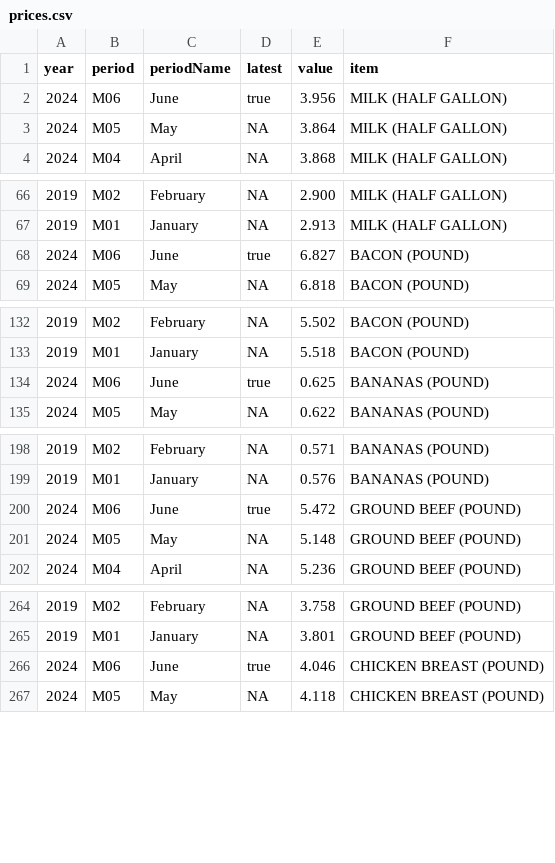
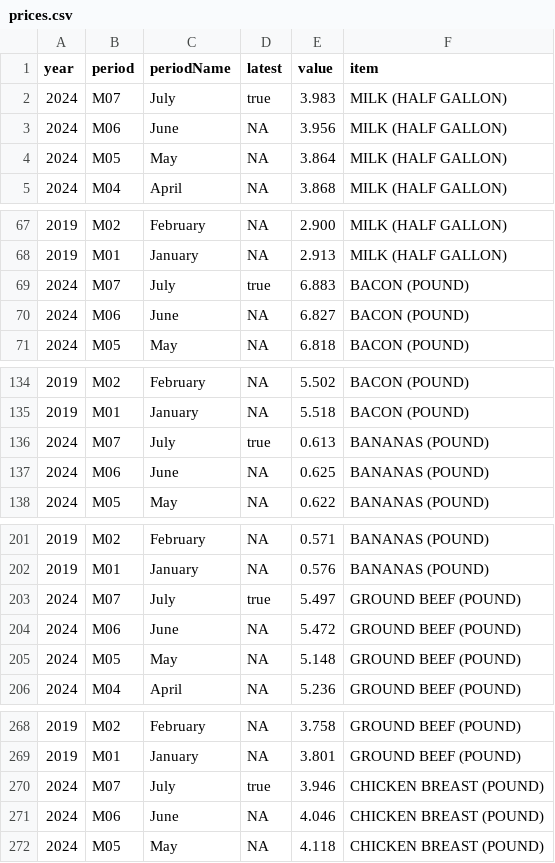
Before and after one commit to cbs-news-data/price_tracker, a CSV file: data/prices.csv, drawn as a sheet; only a part is shown, gaps mark what is left out; the diff covers the shown part only.

Commit message:
Update prices

```diff
--- a/data/prices.csv
+++ b/data/prices.csv
@@ -1,3 +1,4 @@
 year,period,periodName,latest,value,item
-2024,M06,June,true,3.956,MILK (HALF GALLON)
+2024,M07,July,true,3.983,MILK (HALF GALLON)
+2024,M06,June,NA,3.956,MILK (HALF GALLON)
 2024,M05,May,NA,3.864,MILK (HALF GALLON)
@@ -67,3 +68,4 @@ year,period,periodName,latest,value,item
 2019,M01,January,NA,2.913,MILK (HALF GALLON)
-2024,M06,June,true,6.827,BACON (POUND)
+2024,M07,July,true,6.883,BACON (POUND)
+2024,M06,June,NA,6.827,BACON (POUND)
 2024,M05,May,NA,6.818,BACON (POUND)
@@ -133,3 +135,4 @@ year,period,periodName,latest,value,item
 2019,M01,January,NA,5.518,BACON (POUND)
-2024,M06,June,true,0.625,BANANAS (POUND)
+2024,M07,July,true,0.613,BANANAS (POUND)
+2024,M06,June,NA,0.625,BANANAS (POUND)
 2024,M05,May,NA,0.622,BANANAS (POUND)
@@ -199,3 +202,4 @@ year,period,periodName,latest,value,item
 2019,M01,January,NA,0.576,BANANAS (POUND)
-2024,M06,June,true,5.472,GROUND BEEF (POUND)
+2024,M07,July,true,5.497,GROUND BEEF (POUND)
+2024,M06,June,NA,5.472,GROUND BEEF (POUND)
 2024,M05,May,NA,5.148,GROUND BEEF (POUND)
@@ -265,3 +269,4 @@ year,period,periodName,latest,value,item
 2019,M01,January,NA,3.801,GROUND BEEF (POUND)
-2024,M06,June,true,4.046,CHICKEN BREAST (POUND)
+2024,M07,July,true,3.946,CHICKEN BREAST (POUND)
+2024,M06,June,NA,4.046,CHICKEN BREAST (POUND)
 2024,M05,May,NA,4.118,CHICKEN BREAST (POUND)
```
Also changed, not shown: 19 added rows and 19 edited cells elsewhere in this file, data/prices_pivot.csv, data/prices_pivot_table.csv.
